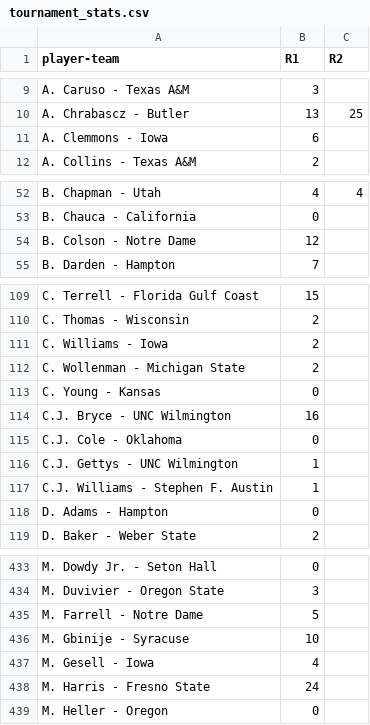
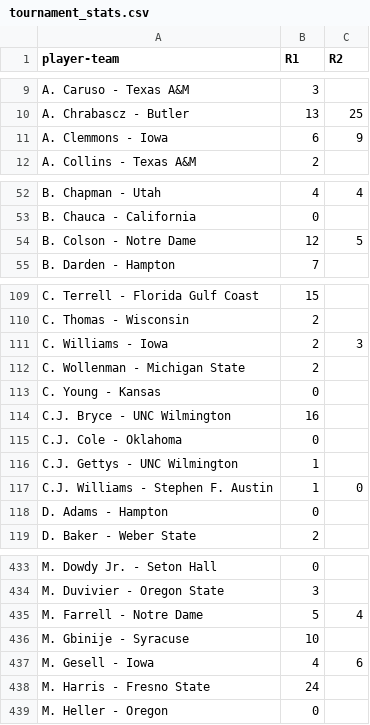
Before and after one commit to jdicello/NCAA_Player_Pool, a CSV file: output/tournament_stats.csv, drawn as a sheet; only a part is shown, gaps mark what is left out; the diff covers the shown part only.

```diff
--- a/output/tournament_stats.csv
+++ b/output/tournament_stats.csv
@@ -10,3 +10,3 @@ A. Caruso - Texas A&M,3,
 A. Chrabascz - Butler,13,25
-A. Clemmons - Iowa,6,
+A. Clemmons - Iowa,6,9
 A. Collins - Texas A&M,2,
@@ -53,3 +53,3 @@ B. Chapman - Utah,4,4
 B. Chauca - California,0,
-B. Colson - Notre Dame,12,
+B. Colson - Notre Dame,12,5
 B. Darden - Hampton,7,
@@ -110,3 +110,3 @@ C. Terrell - Florida Gulf Coast,15,
 C. Thomas - Wisconsin,2,
-C. Williams - Iowa,2,
+C. Williams - Iowa,2,3
 C. Wollenman - Michigan State,2,
@@ -116,3 +116,3 @@ C.J. Cole - Oklahoma,0,
 C.J. Gettys - UNC Wilmington,1,
-C.J. Williams - Stephen F. Austin,1,
+C.J. Williams - Stephen F. Austin,1,0
 D. Adams - Hampton,0,
@@ -434,5 +434,5 @@ M. Dowdy Jr. - Seton Hall,0,
 M. Duvivier - Oregon State,3,
-M. Farrell - Notre Dame,5,
+M. Farrell - Notre Dame,5,4
 M. Gbinije - Syracuse,10,
-M. Gesell - Iowa,4,
+M. Gesell - Iowa,4,6
 M. Harris - Fresno State,24,
```
Also changed, not shown: 27 edited cells elsewhere in this file, 2 other files.
